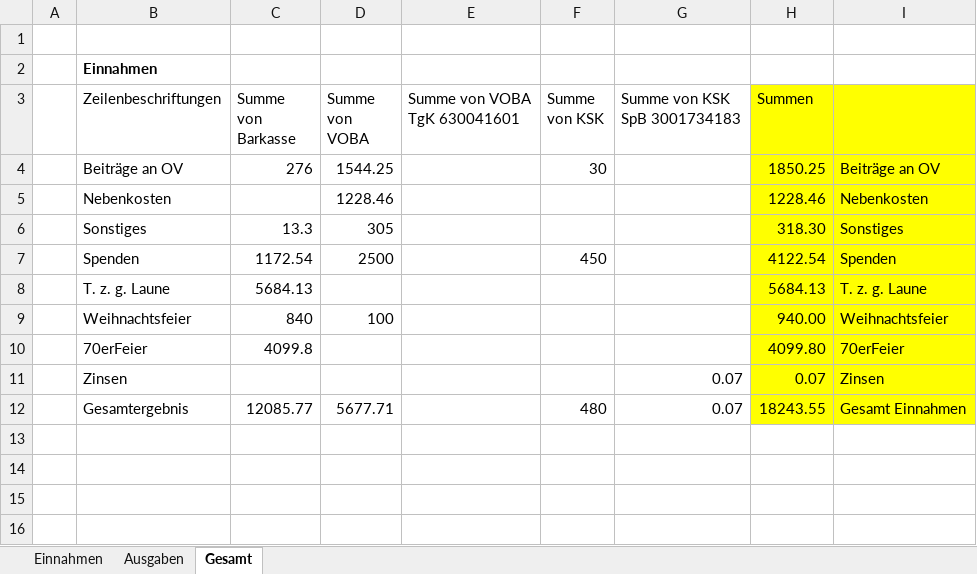
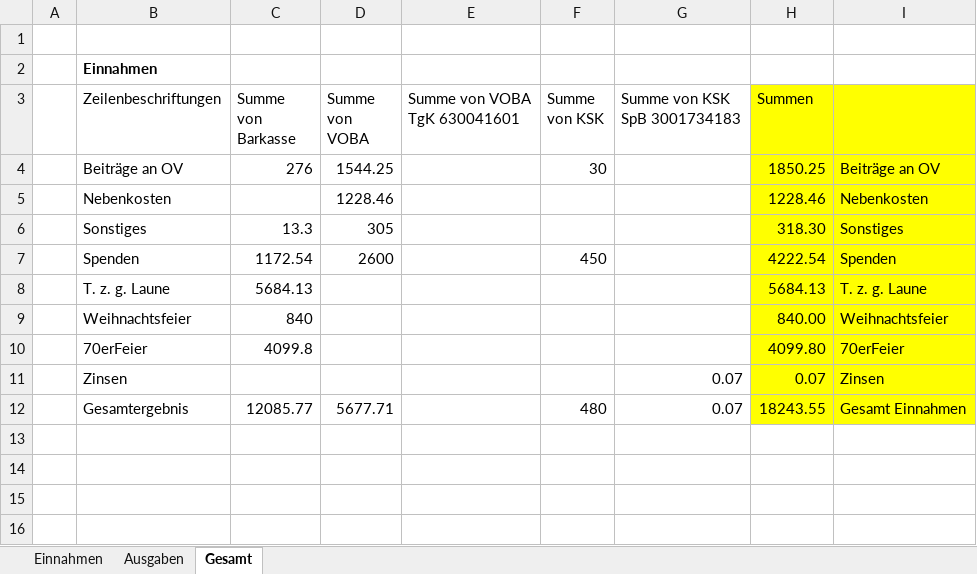
Before and after one commit to bwildner/AWO, an Excel workbook: AWO_Einnahmen_Ausgaben_2019.xlsx, sheet Gesamt, drawn as a sheet; only a part is shown; values as stored, in another font and other column widths than the file's, no borders; the diff names each change by its address in the sheet, - before the commit and + after, or states it on an @@ line.

```diff
--- a/AWO_Einnahmen_Ausgaben_2019.xlsx (sheet Gesamt)
+++ b/AWO_Einnahmen_Ausgaben_2019.xlsx (sheet Gesamt)
-D7 (Summe von VOBA): 2500
+D7 (Summe von VOBA): 2600
-H7 (Summen): 4122.54
+H7 (Summen): 4222.54
-D9 (Summe von VOBA): 100
+D9 (Summe von VOBA): (empty)
-H9 (Summen): 940.00
+H9 (Summen): 840.00
```
Also changed, not shown: sheet Einnahmen.
